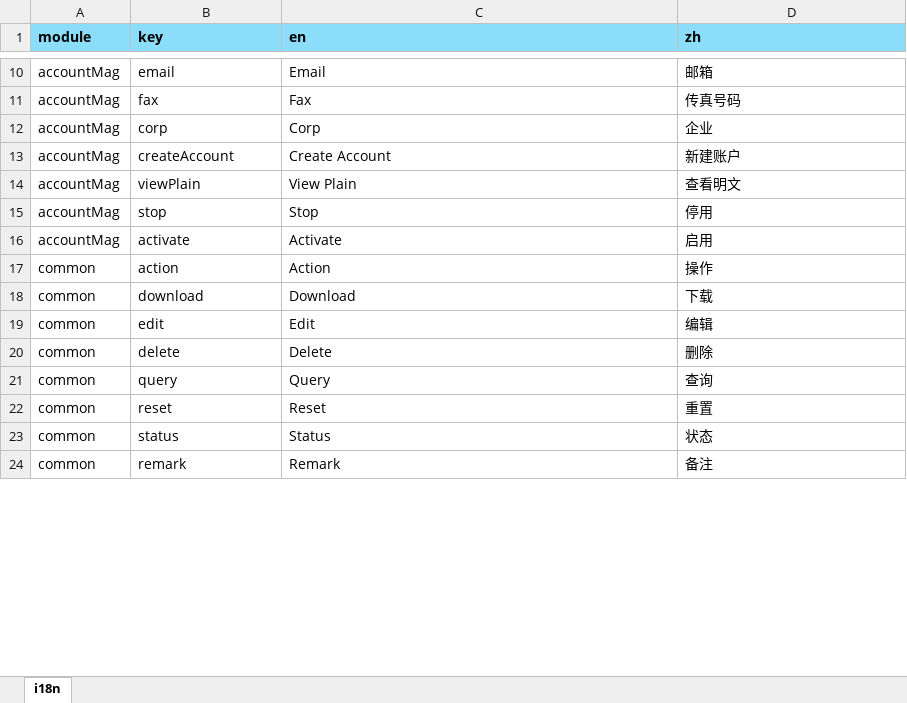
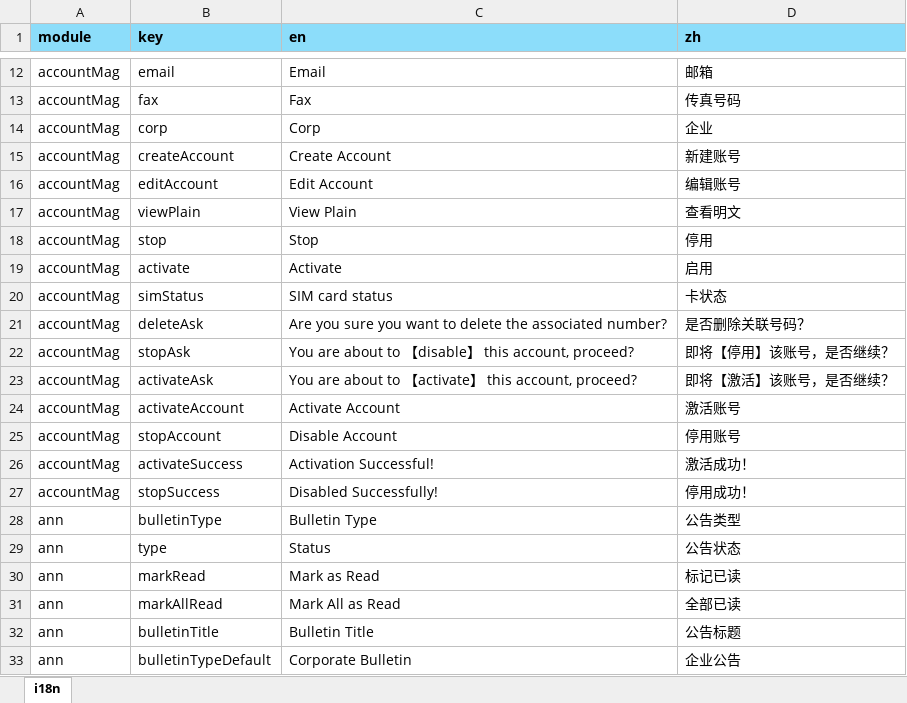
Before and after one commit to zuolinbao/i18n-translator, an Excel workbook: excel_to_json/i18n.xlsx, sheet i18n, drawn as a sheet; only a part is shown, gaps mark what is left out; the shorter side is filled out with more unchanged rows; values as stored, in another font and other column widths than the file's, no borders; addresses are those after the commit; the diff covers the shown part only; the diff names each change by its address in the sheet, - before the commit and + after, or states it on an @@ line.

```diff
--- a/excel_to_json/i18n.xlsx (sheet i18n)
+++ b/excel_to_json/i18n.xlsx (sheet i18n)
-D15 (zh): 新建账户
+D15 (zh): 新建账号
+row 16: accountMag | editAccount | Edit Account | 编辑账号
+row 20: accountMag | simStatus | SIM card status | 卡状态
+row 21: accountMag | deleteAsk | Are you sure you want to delete the associated number? | 是否删除关联号码？
+row 22: accountMag | stopAsk | You are about to 【disable】 this account, proceed? | 即将【停用】该账号，是否继续？
+row 23: accountMag | activateAsk | You are about to 【activate】 this account, proceed? | 即将【激活】该账号，是否继续？
+row 24: accountMag | activateAccount | Activate Account | 激活账号
+row 25: accountMag | stopAccount | Disable Account | 停用账号
+row 26: accountMag | activateSuccess | Activation Successful! | 激活成功！
+row 27: accountMag | stopSuccess | Disabled Successfully! | 停用成功！
+row 28: ann | bulletinType | Bulletin Type | 公告类型
+row 29: ann | type | Status | 公告状态
+row 30: ann | markRead | Mark as Read | 标记已读
+row 31: ann | markAllRead | Mark All as Read | 全部已读
+row 32: ann | bulletinTitle | Bulletin Title | 公告标题
+row 33: ann | bulletinTypeDefault | Corporate Bulletin | 企业公告
```
Also changed, not shown: 148 added rows, 6 removed rows, 3 moved rows, 35 edited cells and cell formats elsewhere in this sheet, json_to_excel/i18n_from_json.xlsx, 39 other files.
